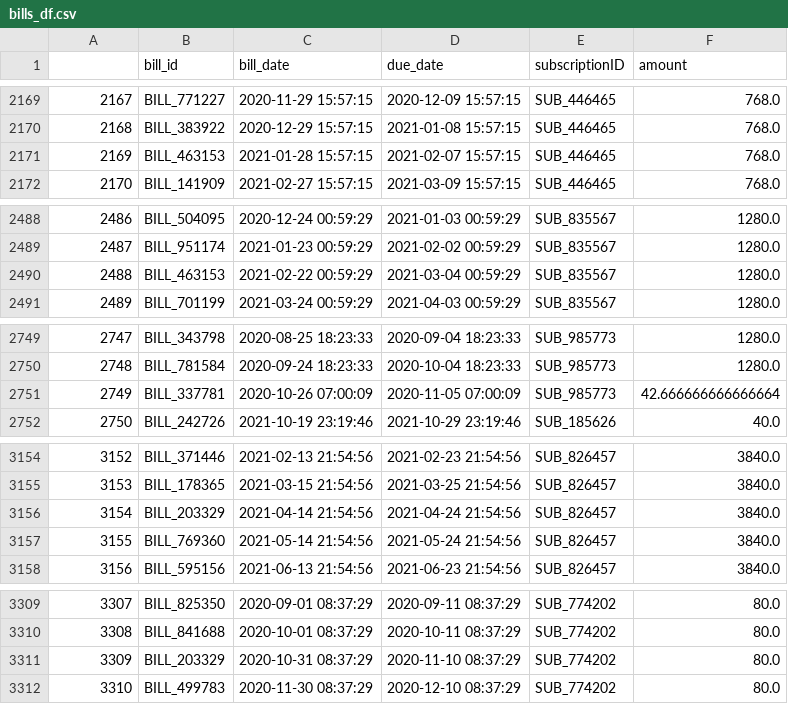
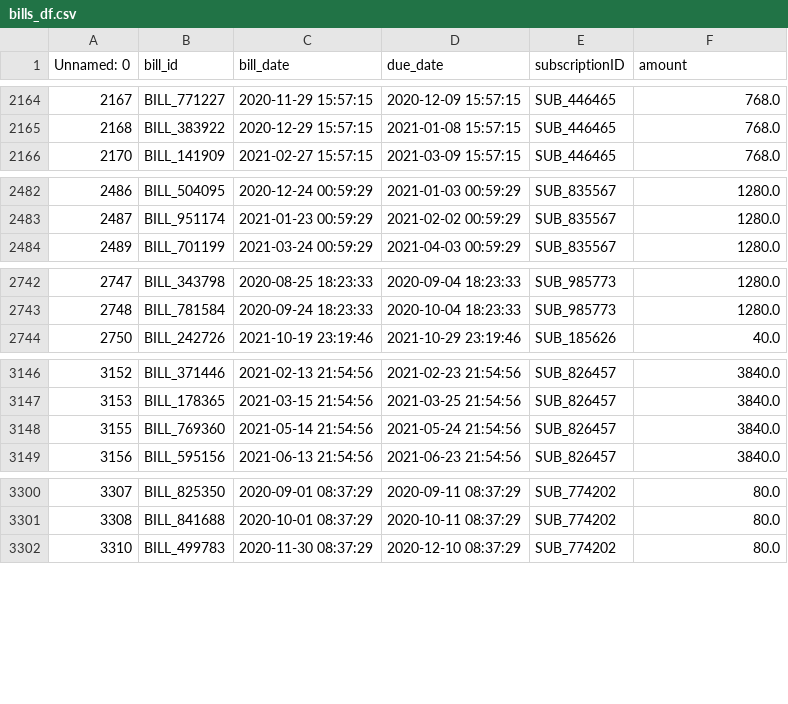
Before and after one commit to HENILCHOPRA/Cloud-Service-Provider, a CSV file: data/bills_df.csv, drawn as a sheet; only a part is shown, gaps mark what is left out; the diff covers the shown part only; the diff names each change by its address in the sheet, - before the commit and + after, or states it on an @@ line.

```diff
--- a/data/bills_df.csv
+++ b/data/bills_df.csv
@@ column A (Unnamed: 0) renumbered in row 1 @@
-row 2171: 2169 | BILL_463153 | 2021-01-28 15:57:15 | 2021-02-07 15:57:15 | SUB_446465 | 768.0
-row 2490: 2488 | BILL_463153 | 2021-02-22 00:59:29 | 2021-03-04 00:59:29 | SUB_835567 | 1280.0
-row 2751: 2749 | BILL_337781 | 2020-10-26 07:00:09 | 2020-11-05 07:00:09 | SUB_985773 | 42.666666666666664
-row 3156: 3154 | BILL_203329 | 2021-04-14 21:54:56 | 2021-04-24 21:54:56 | SUB_826457 | 3840.0
-row 3311: 3309 | BILL_203329 | 2020-10-31 08:37:29 | 2020-11-10 08:37:29 | SUB_774202 | 80.0
```
Also changed, not shown: 5 removed rows and 20 edited cells elsewhere in this file, 4 other files.
